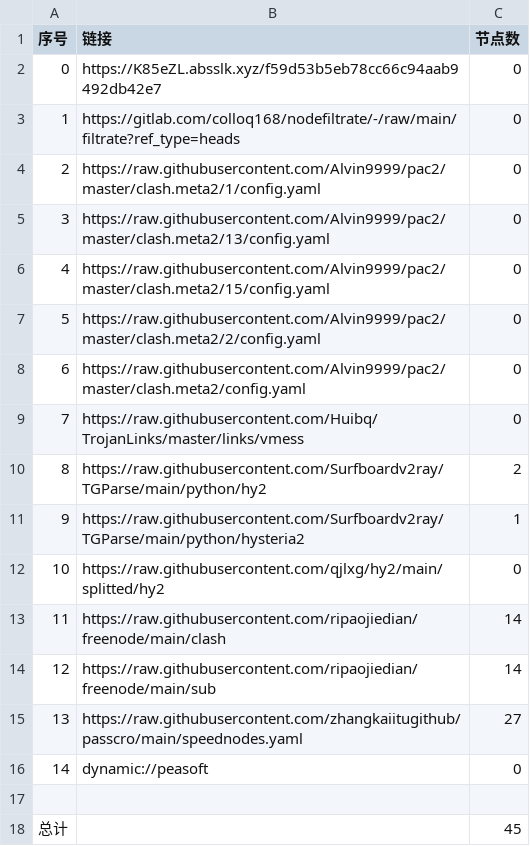
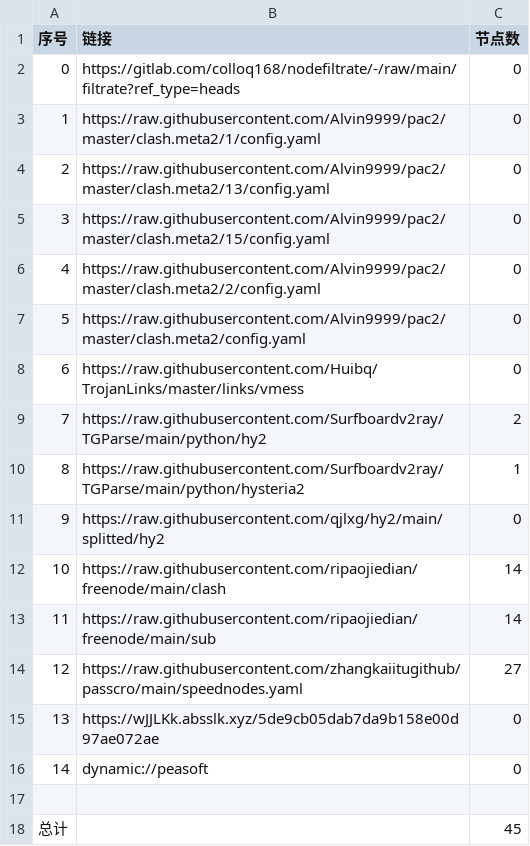
Before and after one commit to xiao33521/AutoMergePublicNodes33521, a CSV file: list_result.csv, drawn as a sheet; removed rows and columns are numbered as before the commit, all else as after; the diff names each change by its address in the sheet, - before the commit and + after, or states it on an @@ line.

```diff
--- a/list_result.csv
+++ b/list_result.csv
-row 2: 0 | https://K85eZL.absslk.xyz/f59d53b5eb78cc66c94aab9492db42e7 | 0
@@ column A (序号) renumbered between rows 2 and 14 @@
+row 15: 13 | https://wJJLKk.absslk.xyz/5de9cb05dab7da9b158e00d97ae072ae | 0
```
Also changed, not shown: 19 other files.
